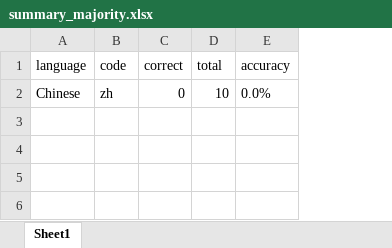
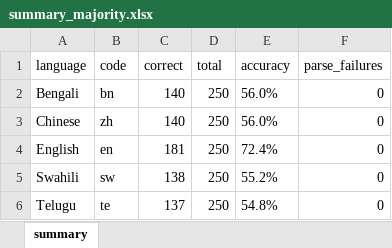
Before and after one commit to yarrap/multi_lingual_cot_faithfulness, an Excel workbook: results/cot_inference/mgsm/tiny-aya-global/summary_majority.xlsx, sheet summary, drawn as a sheet; values as stored, in another font and other column widths than the file's, no borders; addresses are those after the commit; the diff names each change by its address in the sheet, - before the commit and + after, or states it on an @@ line.

```diff
--- a/results/cot_inference/mgsm/tiny-aya-global/summary_majority.xlsx (sheet summary)
+++ b/results/cot_inference/mgsm/tiny-aya-global/summary_majority.xlsx (sheet summary)
-sheet tab: Sheet1
+sheet tab: summary
+column F (parse_failures), row 3: 0
+row 2: Bengali | bn | 140 | 250 | 56.0% | 0
-C3 (correct): 0
+C3 (correct): 140
-D3 (total): 10
+D3 (total): 250
-E3 (accuracy): 0.0%
+E3 (accuracy): 56.0%
+row 4: English | en | 181 | 250 | 72.4% | 0
+row 5: Swahili | sw | 138 | 250 | 55.2% | 0
+row 6: Telugu | te | 137 | 250 | 54.8% | 0
```
Also changed, not shown: results/cot_inference/mgsm/tiny-aya-global/cot_majority_bn.xlsx, results/cot_inference/mgsm/tiny-aya-global/cot_majority_en.xlsx, 18 other files.
